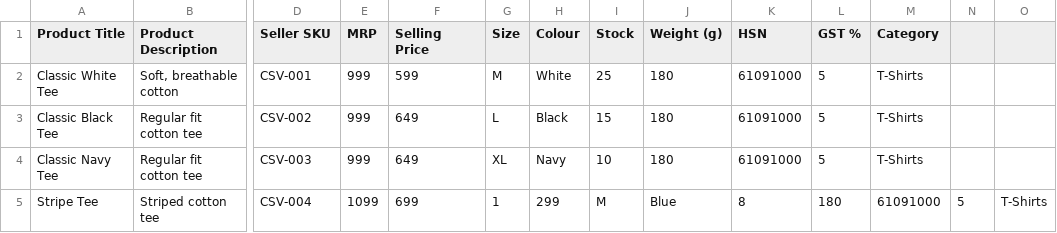
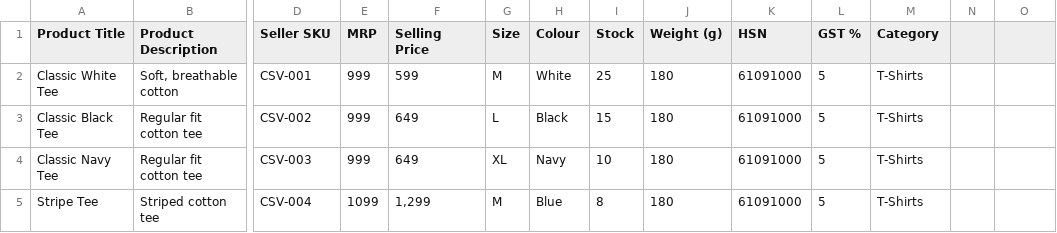
Before and after one commit to ignitinsharma/cake, a CSV file: e2e-fixtures/import-valid.csv, drawn as a sheet; only a part is shown, gaps mark what is left out; the diff names each change by its address in the sheet, - before the commit and + after, or states it on an @@ line.

Commit message:
test: quote comma number in import e2e fixture

```diff
--- a/e2e-fixtures/import-valid.csv
+++ b/e2e-fixtures/import-valid.csv
-F5 (Selling Price): 699
+F5 (Selling Price): 1,299
-G5 (Size): 1
+G5 (Size): M
-H5 (Colour): 299
+H5 (Colour): Blue
-I5 (Stock): M
+I5 (Stock): 8
-J5 (Weight (g)): Blue
+J5 (Weight (g)): 180
-K5 (HSN): 8
+K5 (HSN): 61091000
-L5 (GST %): 180
+L5 (GST %): 5
-M5 (Category): 61091000
+M5 (Category): T-Shirts
-N5: 5
+N5: (empty)
-O5: T-Shirts
+O5: (empty)
```
